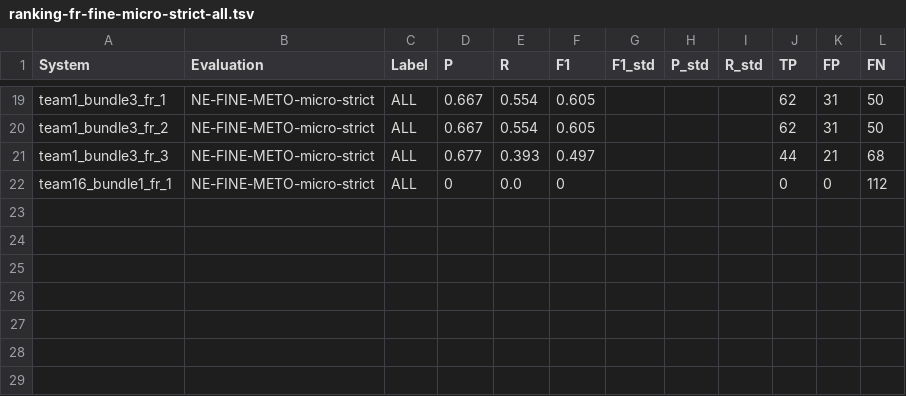
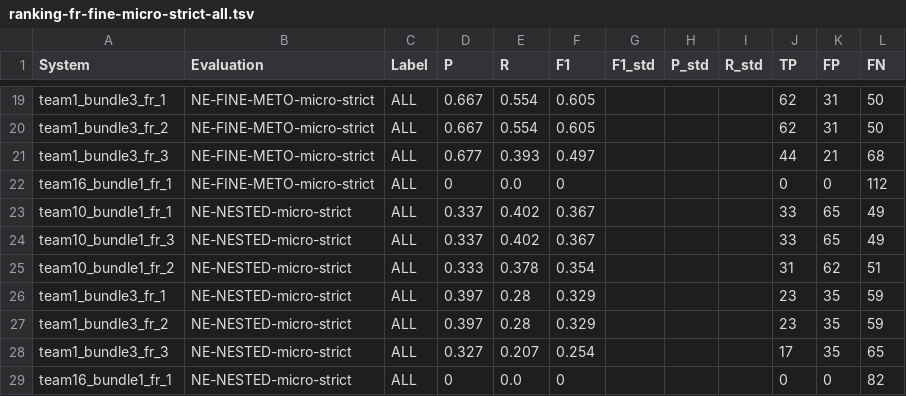
Before and after one commit to impresso/CLEF-HIPE-2020, a TSV file: evaluation-results/ranking-fr-fine-micro-strict-all.tsv, drawn as a sheet; only a part is shown, gaps mark what is left out.

```diff
--- a/evaluation-results/ranking-fr-fine-micro-strict-all.tsv
+++ b/evaluation-results/ranking-fr-fine-micro-strict-all.tsv
@@ -22 +22,8 @@ team1_bundle3_fr_3	NE-FINE-METO-micro-strict	ALL	0.677	0.393	0.497				44	21	68
 team16_bundle1_fr_1	NE-FINE-METO-micro-strict	ALL	0	0.0	0				0	0	112
+team10_bundle1_fr_1	NE-NESTED-micro-strict	ALL	0.337	0.402	0.367				33	65	49
+team10_bundle1_fr_3	NE-NESTED-micro-strict	ALL	0.337	0.402	0.367				33	65	49
+team10_bundle1_fr_2	NE-NESTED-micro-strict	ALL	0.333	0.378	0.354				31	62	51
+team1_bundle3_fr_1	NE-NESTED-micro-strict	ALL	0.397	0.28	0.329				23	35	59
+team1_bundle3_fr_2	NE-NESTED-micro-strict	ALL	0.397	0.28	0.329				23	35	59
+team1_bundle3_fr_3	NE-NESTED-micro-strict	ALL	0.327	0.207	0.254				17	35	65
+team16_bundle1_fr_1	NE-NESTED-micro-strict	ALL	0	0.0	0				0	0	82
```
Also changed, not shown: evaluation-results/ranking-de-fine-micro-strict-all.tsv, evaluation-results/ranking-de-nel-micro-fuzzy.tsv, 19 other files.
